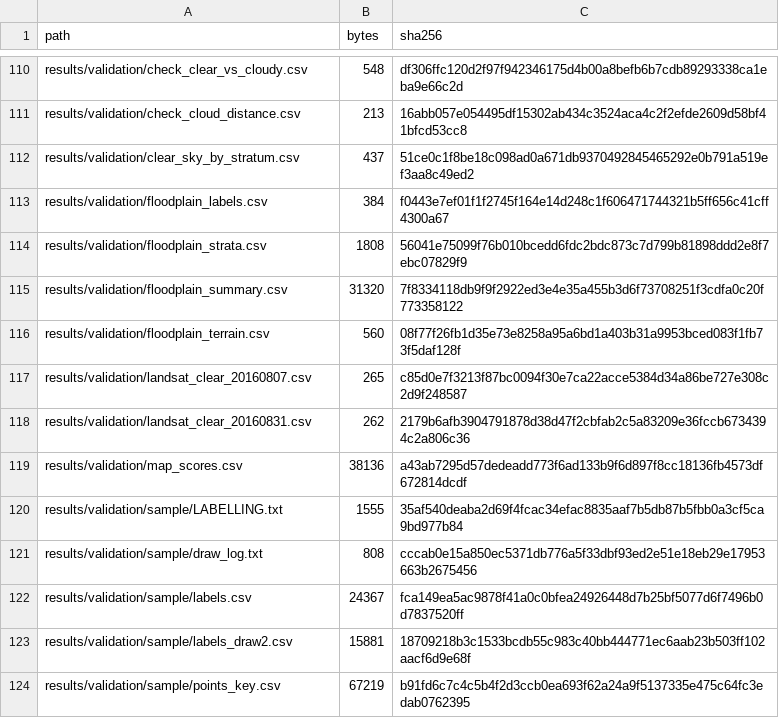
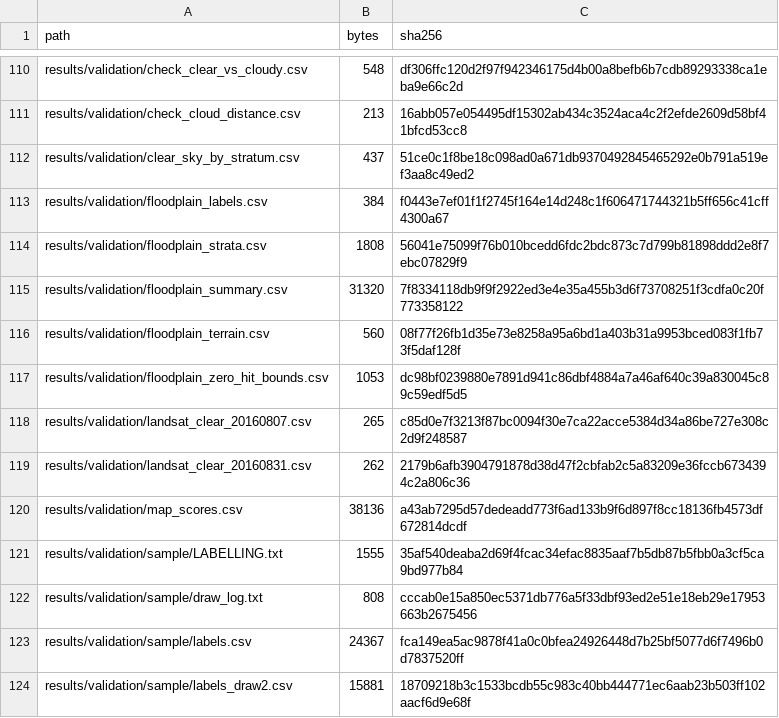
Before and after one commit to sruthi-swathandran/geospatial-portfolio, a CSV file: 01-sentinel1-flood-extent/MANIFEST_files.csv, drawn as a sheet; only a part is shown, gaps mark what is left out; the shorter side is filled out with more unchanged rows; the diff names each change by its address in the sheet, - before the commit and + after, or states it on an @@ line.

Commit message:
RS-01: zero-hit bounds inside the floodplain too (C-39)

```diff
--- a/01-sentinel1-flood-extent/MANIFEST_files.csv
+++ b/01-sentinel1-flood-extent/MANIFEST_files.csv
+row 117: results/validation/floodplain_zero_hit_bounds.csv | 1053 | dc98bf0239880e7891d941c86dbf4884a7a46af640c39a830045c89c59edf5d5
```
Also changed, not shown: 01-sentinel1-flood-extent/MANIFEST.csv, 4 other files.
